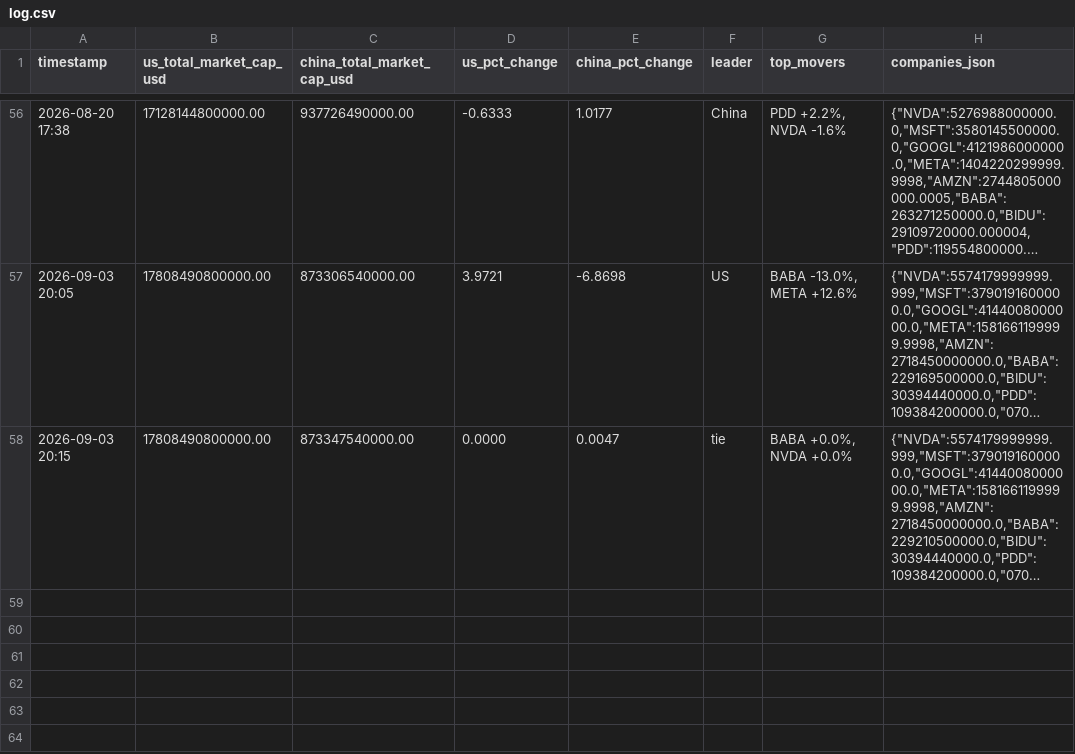
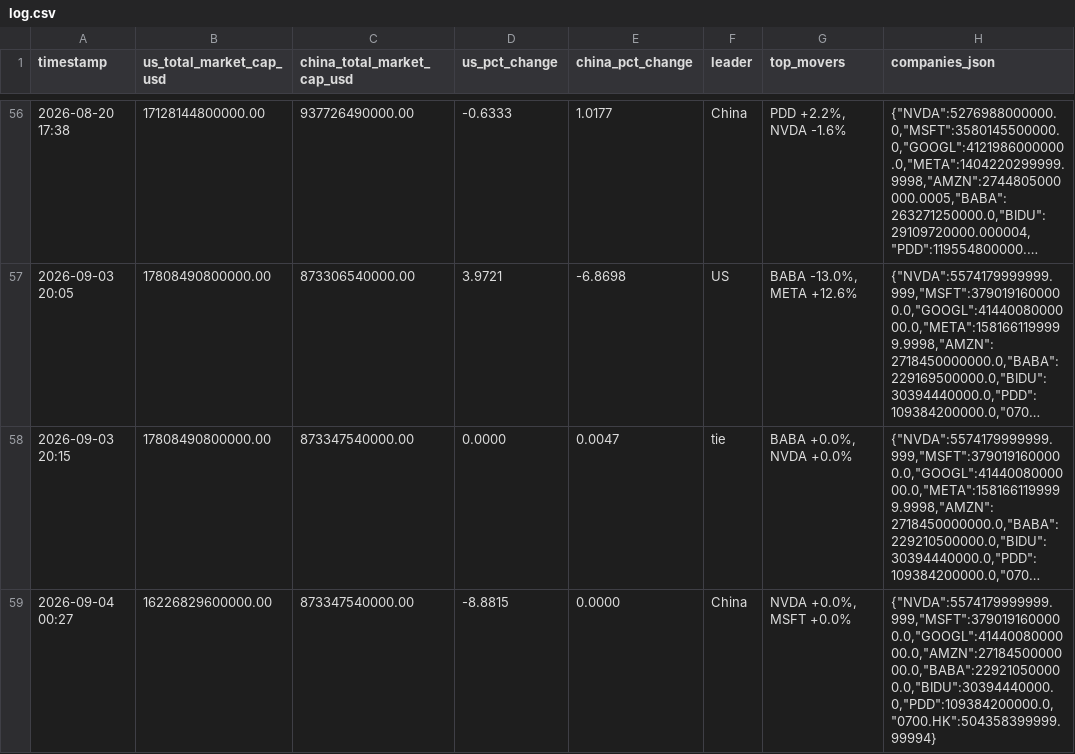
Before and after one commit to alioth-stat/hopper_greenout, a CSV file: data/log.csv, drawn as a sheet; only a part is shown, gaps mark what is left out; long unchanged cells end in …; the diff names each change by its address in the sheet, - before the commit and + after, or states it on an @@ line.

Commit message:
Update AI market cap log: NVDA +0.0%, MSFT +0.0% (2026-09-04 00:27)

```diff
--- a/data/log.csv
+++ b/data/log.csv
+row 59: 2026-09-04 00:27 | 16226829600000.00 | 873347540000.00 | -8.8815 | 0.0000 | China | NVDA +0.0%, MSFT +0.0% | {"NVDA":5574179999999.999,"MSFT":3790191600000.0,"GOOGL":4144008000000.0,"AMZN":2718450000000.0,"BABA":229210500000.0,"BIDU":30394440000.0,"PDD":109384200000.0,"0700.HK":504358399999.99994}
```
